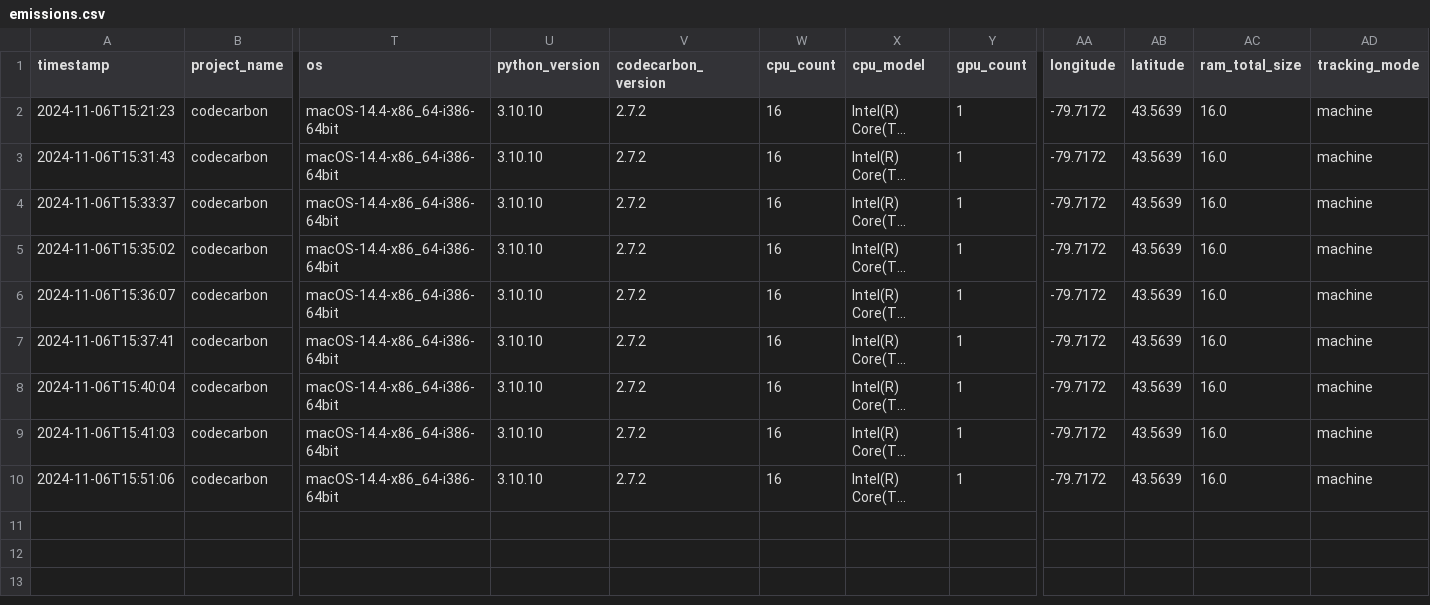
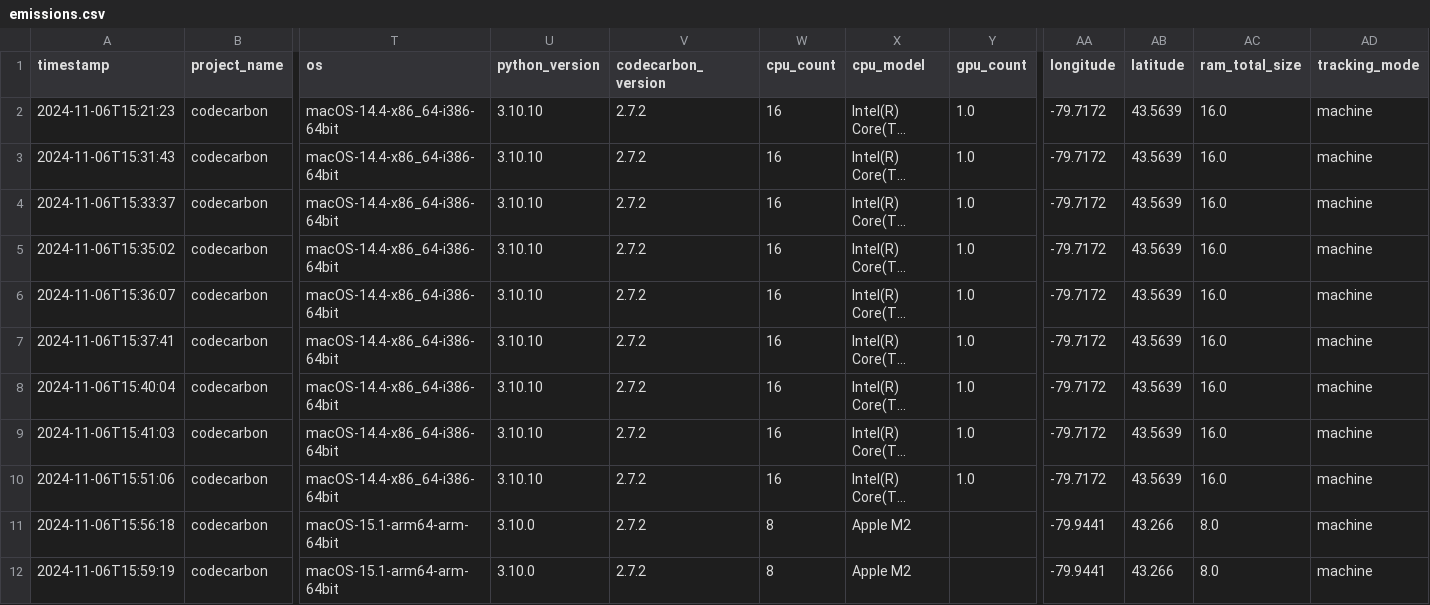
Before and after one commit to ssm-lab/capstone--source-code-optimizer, a CSV file: emissions.csv, drawn as a sheet; only a part is shown, gaps mark what is left out; long unchanged cells end in …; rows hold the shown columns only; the diff names each change by its address in the sheet, - before the commit and + after, or states it on an @@ line.

```diff
--- a/emissions.csv
+++ b/emissions.csv
-Y2:Y10 (gpu_count): 1
+Y2:Y10 (gpu_count): 1.0
+row 11: 2024-11-06T15:56:18 | codecarbon | macOS-15.1-arm64-arm-64bit | 3.10.0 | 2.7.2 | 8 | Apple M2 |  | -79.9441 | 43.266 | 8.0 | machine
+row 12: 2024-11-06T15:59:19 | codecarbon | macOS-15.1-arm64-arm-64bit | 3.10.0 | 2.7.2 | 8 | Apple M2 |  | -79.9441 | 43.266 | 8.0 | machine
```
Also changed, not shown: 6 other files.
